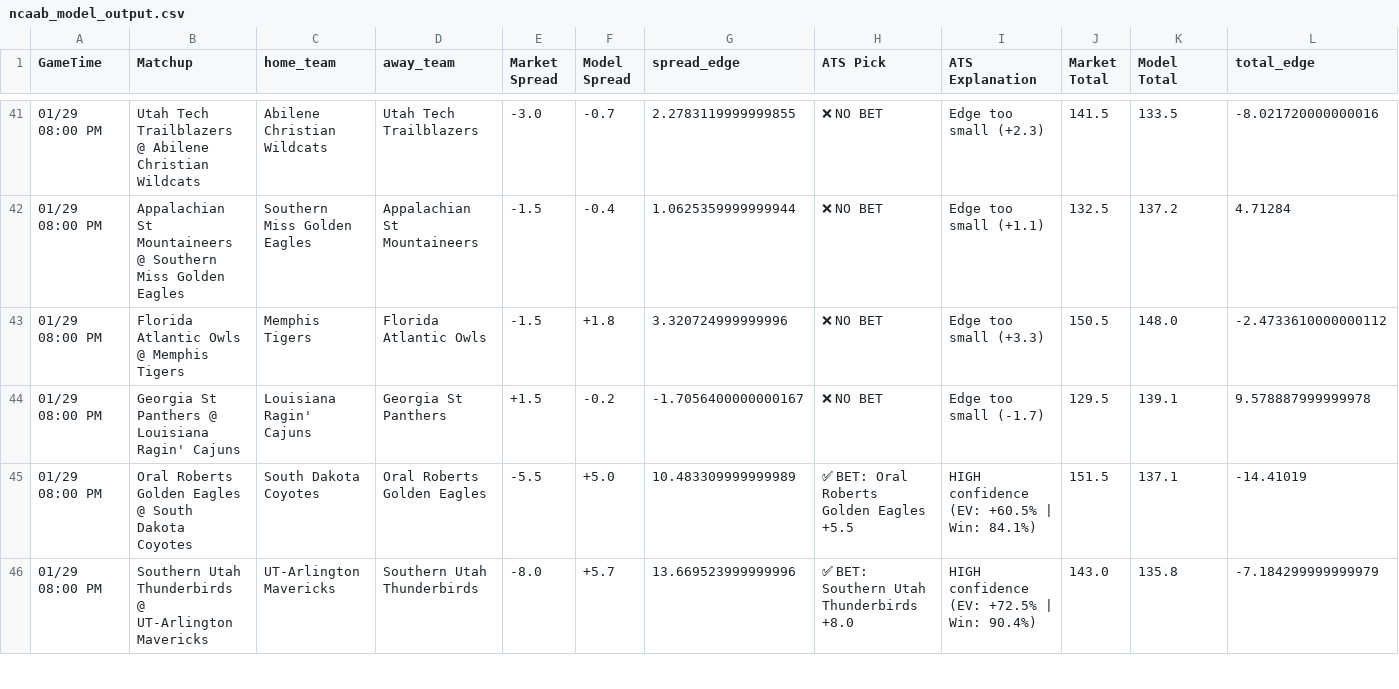
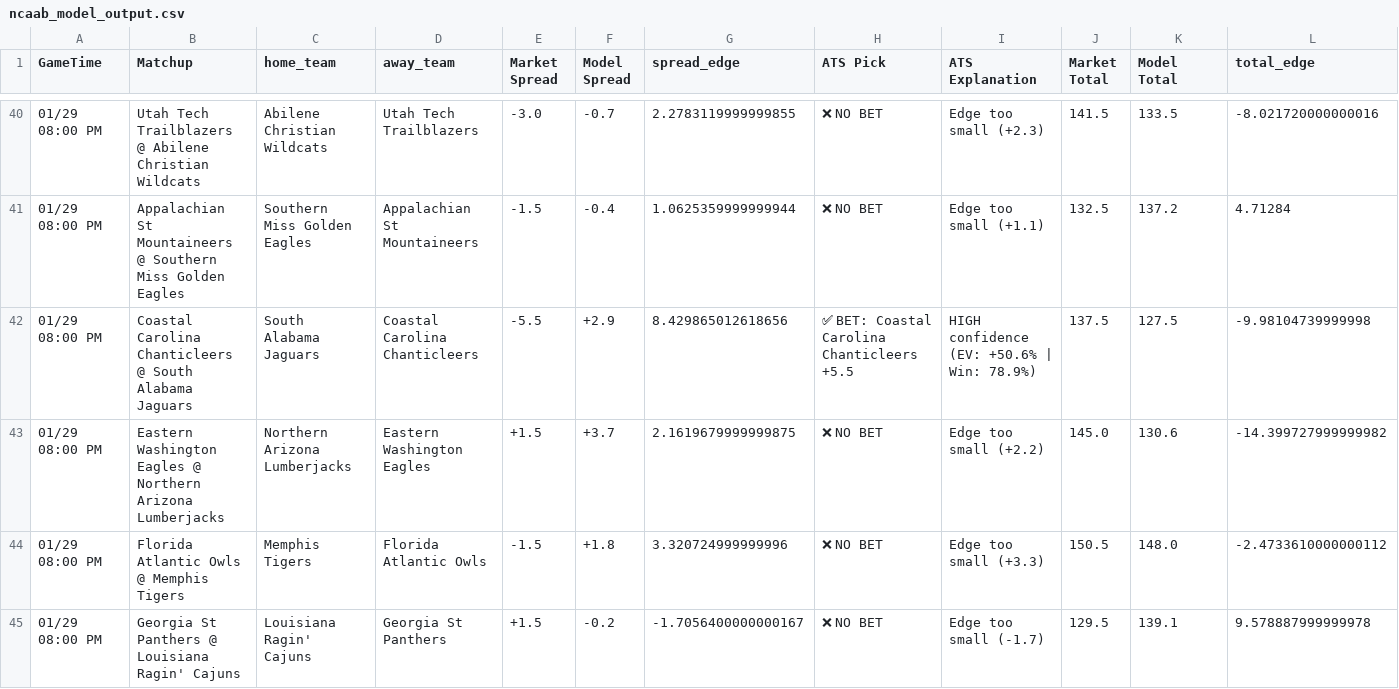
Before and after one commit to BangLetsGetIt/NBA-NCAA-Betting-Models, a CSV file: ncaa/ncaab_model_output.csv, drawn as a sheet; only a part is shown, gaps mark what is left out; the shorter side is filled out with more unchanged rows; rows hold the shown columns only; the diff covers the shown part only; the diff names each change by its address in the sheet, - before the commit and + after, or states it on an @@ line.

Commit message:
Update model outputs - 2026-01-28 20:36:16

```diff
--- a/ncaa/ncaab_model_output.csv
+++ b/ncaa/ncaab_model_output.csv
+row 42: 01/29 08:00 PM | Coastal Carolina Chanticleers @ South Alabama Jaguars | South Alabama Jaguars | Coastal Carolina Chanticleers | -5.5 | +2.9 | 8.429865012618656 | ✅ BET: Coastal Carolina Chanticleers +5.5 | HIGH confidence (EV: +50.6% | Win: 78.9%) | 137.5 | 127.5 | -9.98104739999998
+row 43: 01/29 08:00 PM | Eastern Washington Eagles @ Northern Arizona Lumberjacks | Northern Arizona Lumberjacks | Eastern Washington Eagles | +1.5 | +3.7 | 2.1619679999999875 | ❌ NO BET | Edge too small (+2.2) | 145.0 | 130.6 | -14.399727999999982
```
Also changed, not shown: 7 added rows, 2 removed rows and 5 edited cells elsewhere in this file, nba/nba_model_output.csv, 18 other files.
